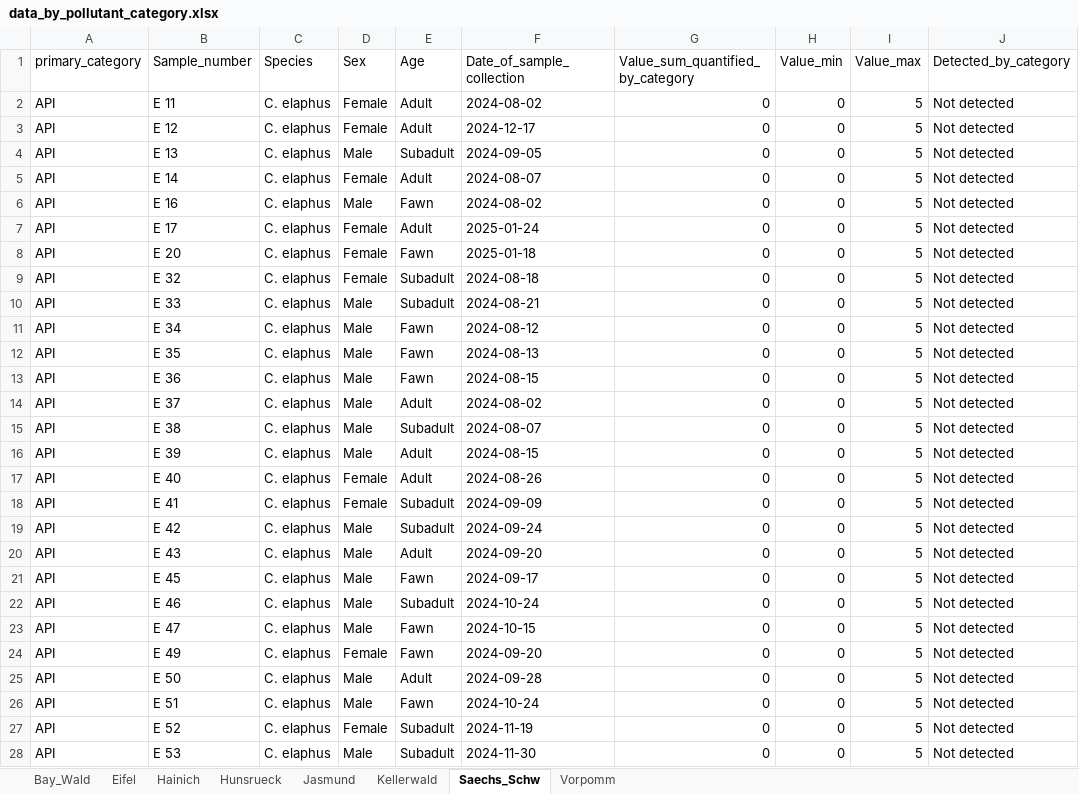
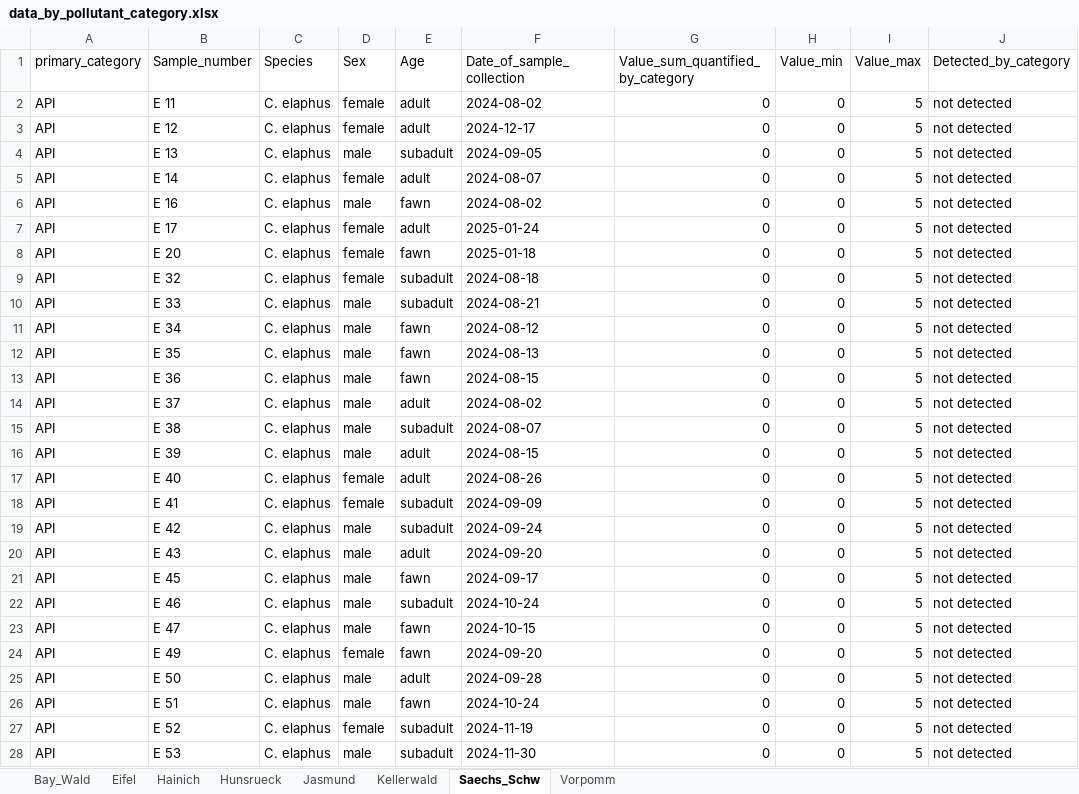
Before and after one commit to kit-health-statistics/wildlife_pollution_analysis, an Excel workbook: data/data_by_pollutant_category.xlsx, sheet Saechs_Schw, drawn as a sheet; only a part is shown; values as stored, in another font and other column widths than the file's, no borders; the diff covers the shown part only; the diff names each change by its address in the sheet, - before the commit and + after, or states it on an @@ line.

```diff
--- a/data/data_by_pollutant_category.xlsx (sheet Saechs_Schw)
+++ b/data/data_by_pollutant_category.xlsx (sheet Saechs_Schw)
-D2:D3 (Sex): Female
+D2:D3 (Sex): female
-E2:E3 (Age): Adult
+E2:E3 (Age): adult
-J2:J28 (Detected_by_category): Not detected
+J2:J28 (Detected_by_category): not detected
-D4 (Sex): Male
+D4 (Sex): male
-E4 (Age): Subadult
+E4 (Age): subadult
-D5 (Sex): Female
+D5 (Sex): female
-E5 (Age): Adult
+E5 (Age): adult
-D6 (Sex): Male
+D6 (Sex): male
-E6 (Age): Fawn
+E6 (Age): fawn
-D7:D9 (Sex): Female
+D7:D9 (Sex): female
-E7 (Age): Adult
+E7 (Age): adult
-E8 (Age): Fawn
+E8 (Age): fawn
-E9:E10 (Age): Subadult
+E9:E10 (Age): subadult
-D10:D16 (Sex): Male
+D10:D16 (Sex): male
-E11:E13 (Age): Fawn
+E11:E13 (Age): fawn
-E14 (Age): Adult
+E14 (Age): adult
-E15 (Age): Subadult
+E15 (Age): subadult
-E16:E17 (Age): Adult
+E16:E17 (Age): adult
-D17:D18 (Sex): Female
+D17:D18 (Sex): female
-E18:E19 (Age): Subadult
+E18:E19 (Age): subadult
-D19:D23 (Sex): Male
+D19:D23 (Sex): male
-E20 (Age): Adult
+E20 (Age): adult
-E21 (Age): Fawn
+E21 (Age): fawn
-E22 (Age): Subadult
+E22 (Age): subadult
-E23:E24 (Age): Fawn
+E23:E24 (Age): fawn
-D24 (Sex): Female
+D24 (Sex): female
-D25:D26 (Sex): Male
+D25:D26 (Sex): male
-E25 (Age): Adult
+E25 (Age): adult
-E26 (Age): Fawn
+E26 (Age): fawn
-D27 (Sex): Female
+D27 (Sex): female
-E27:E28 (Age): Subadult
+E27:E28 (Age): subadult
-D28 (Sex): Male
+D28 (Sex): male
```
Also changed, not shown: 1551 edited cells elsewhere in this sheet, sheet Eifel, sheet Hainich, sheet Hunsrueck, sheet Vorpomm, sheet Kellerwald, sheet Jasmund, 1 more sheet, data/clean_data.xlsx, data/clean_roe_deer_data.xlsx, 16 other files.
